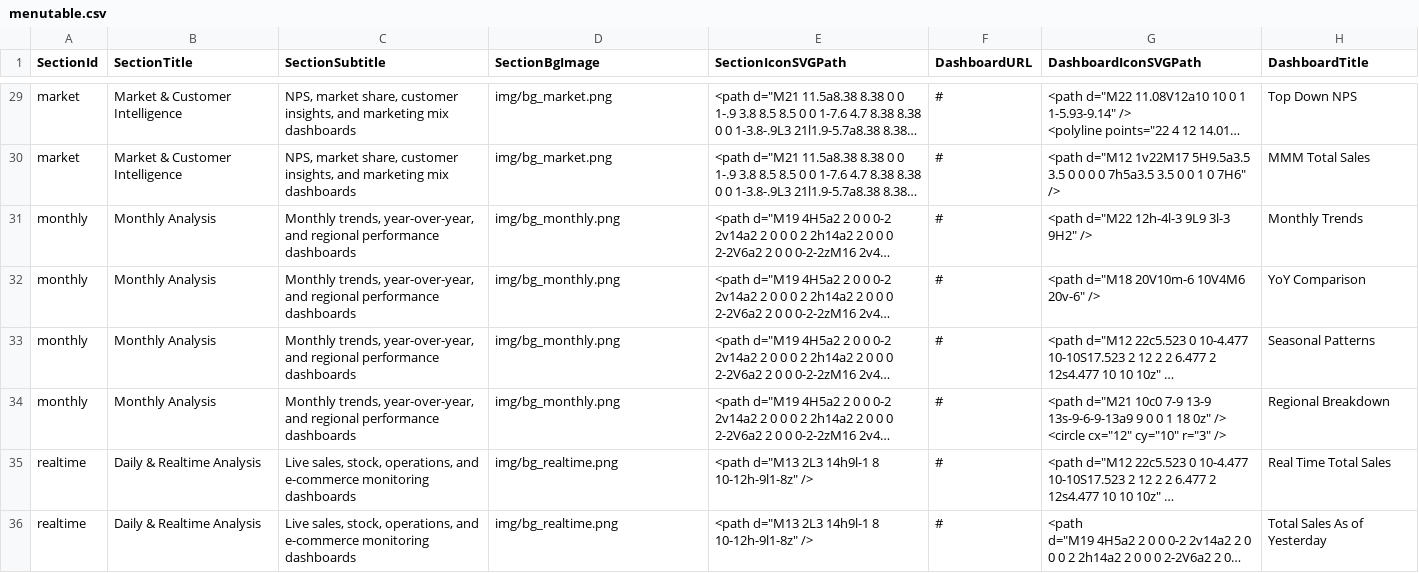
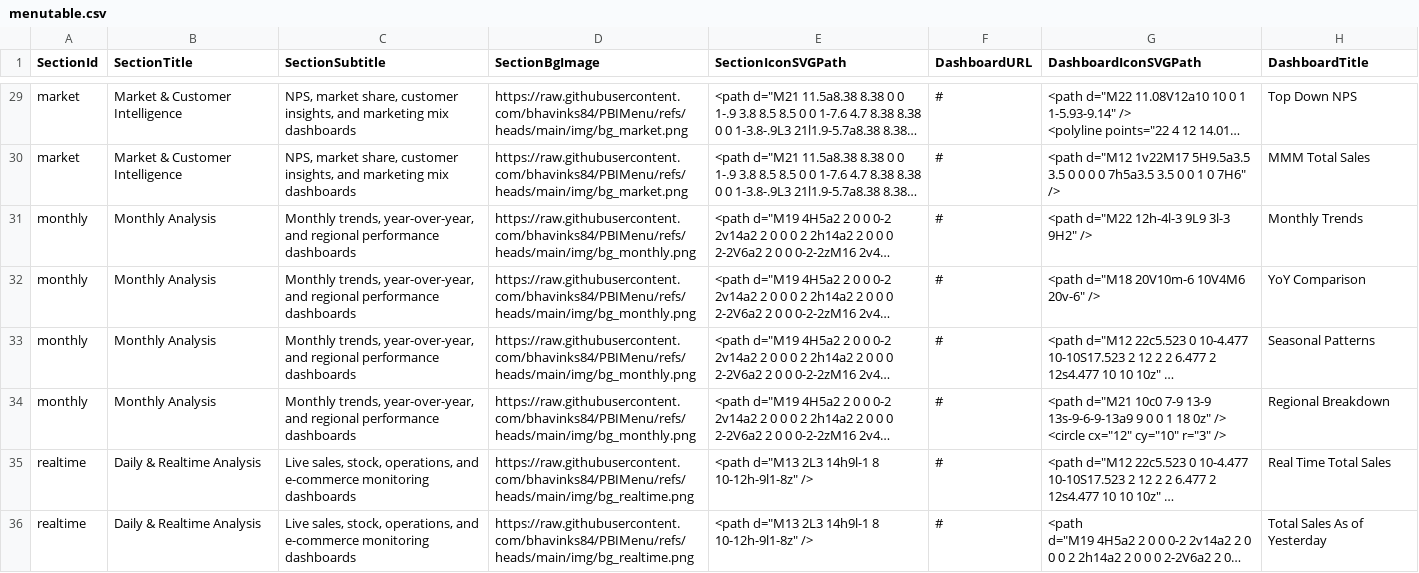
Before and after one commit to bhavinks84/PBIMenu, a CSV file: menutable.csv, drawn as a sheet; only a part is shown, gaps mark what is left out; long unchanged cells end in …; the diff covers the shown part only; the diff names each change by its address in the sheet, - before the commit and + after, or states it on an @@ line.

Commit message:
Update image path

```diff
--- a/menutable.csv
+++ b/menutable.csv
-D29:D30 (SectionBgImage): img/bg_market.png
+D29:D30 (SectionBgImage): https://raw.githubusercontent.com/bhavinks84/PBIMenu/refs/heads/main/img/bg_market.png
-D31:D34 (SectionBgImage): img/bg_monthly.png
+D31:D34 (SectionBgImage): https://raw.githubusercontent.com/bhavinks84/PBIMenu/refs/heads/main/img/bg_monthly.png
-D35:D36 (SectionBgImage): img/bg_realtime.png
+D35:D36 (SectionBgImage): https://raw.githubusercontent.com/bhavinks84/PBIMenu/refs/heads/main/img/bg_realtime.png
```
Also changed, not shown: 34 edited cells elsewhere in this file.
